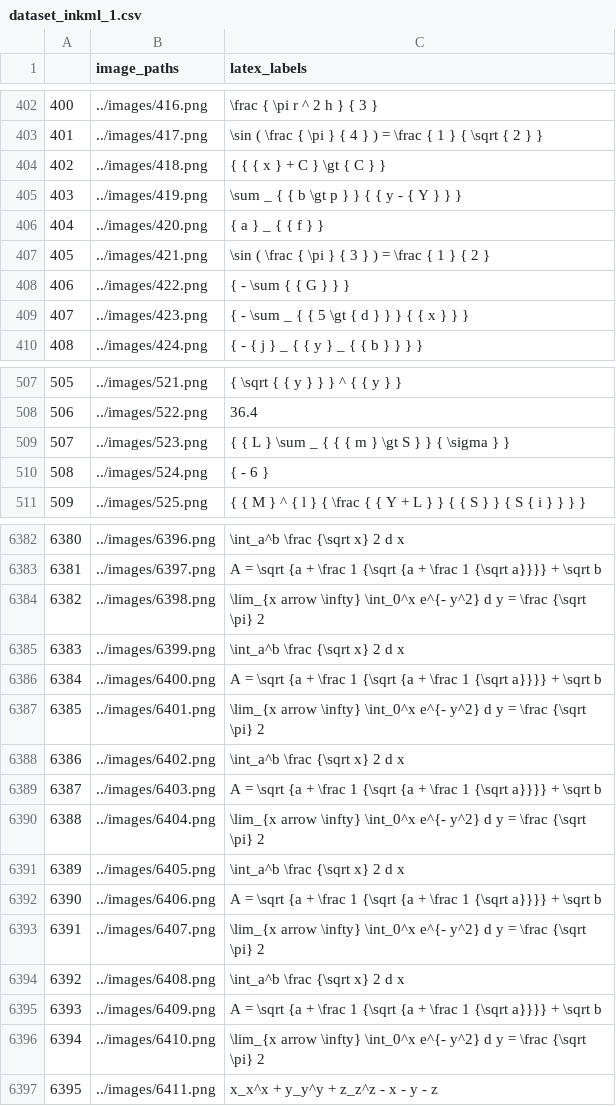
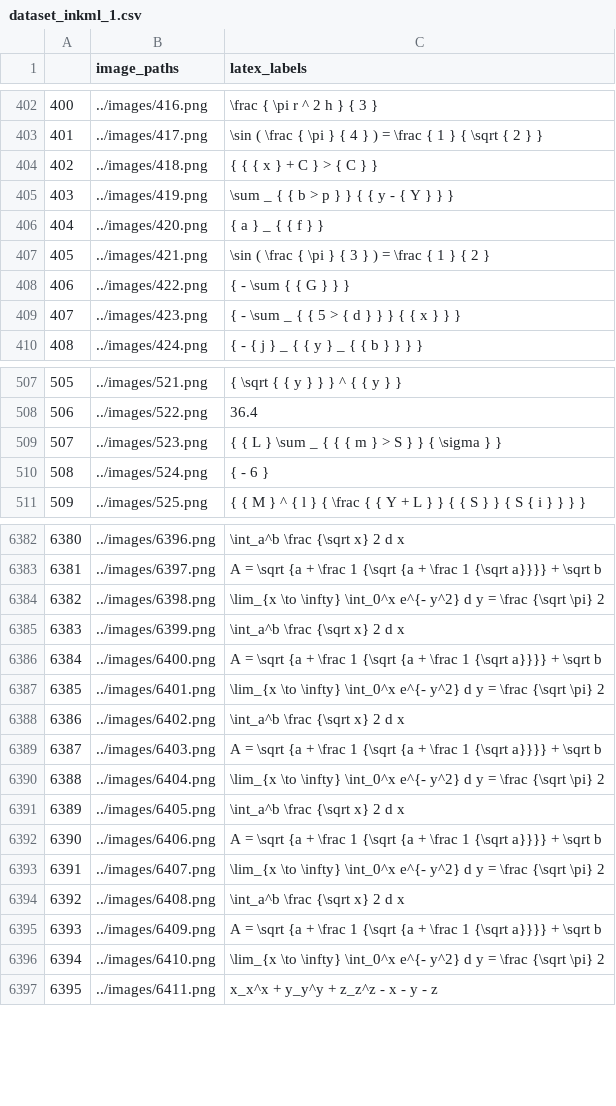
Before and after one commit to esw0116/Equation-Detector, a CSV file: utils/dataset_inkml_1.csv, drawn as a sheet; only a part is shown, gaps mark what is left out; the diff covers the shown part only.

```diff
--- a/utils/dataset_inkml_1.csv
+++ b/utils/dataset_inkml_1.csv
@@ -403,4 +403,4 @@
 401,../images/417.png, \sin  ( \frac { \pi } { 4 }  ) = \frac { 1 } { \sqrt { 2 } }
-402,../images/418.png, { {  { x } + C } \gt  { C } }
-403,../images/419.png, \sum _ { { b \gt p } } { { y -  { Y } } }
+402,../images/418.png, { {  { x } + C } >  { C } }
+403,../images/419.png, \sum _ { { b > p } } { { y -  { Y } } }
 404,../images/420.png, { a } _ {  { f } }
@@ -408,3 +408,3 @@
 406,../images/422.png, { - \sum {  { G } } }
-407,../images/423.png, { - \sum _ { { 5 \gt  { d } } } {  { x } } }
+407,../images/423.png, { - \sum _ { { 5 >  { d } } } {  { x } } }
 408,../images/424.png, { - { j } _ { { y } _ {  { b } } } }
@@ -508,3 +508,3 @@
 506,../images/522.png, 36.4
-507,../images/523.png, {  { L } \sum _ { {  { m } \gt S } } { \sigma } }
+507,../images/523.png, {  { L } \sum _ { {  { m } > S } } { \sigma } }
 508,../images/524.png, { - 6 }
@@ -6401,15 +6401,15 @@
 6381,../images/6397.png,A = \sqrt {a + \frac 1 {\sqrt {a + \frac 1 {\sqrt a}}}} + \sqrt b
-6382,../images/6398.png,\lim_{x arrow \infty} \int_0^x e^{- y^2} d y = \frac {\sqrt \pi} 2
+6382,../images/6398.png,\lim_{x \to \infty} \int_0^x e^{- y^2} d y = \frac {\sqrt \pi} 2
 6383,../images/6399.png,\int_a^b \frac {\sqrt x} 2 d x
 6384,../images/6400.png,A = \sqrt {a + \frac 1 {\sqrt {a + \frac 1 {\sqrt a}}}} + \sqrt b
-6385,../images/6401.png,\lim_{x arrow \infty} \int_0^x e^{- y^2} d y = \frac {\sqrt \pi} 2
+6385,../images/6401.png,\lim_{x \to \infty} \int_0^x e^{- y^2} d y = \frac {\sqrt \pi} 2
 6386,../images/6402.png,\int_a^b \frac {\sqrt x} 2 d x
 6387,../images/6403.png,A = \sqrt {a + \frac 1 {\sqrt {a + \frac 1 {\sqrt a}}}} + \sqrt b
-6388,../images/6404.png,\lim_{x arrow \infty} \int_0^x e^{- y^2} d y = \frac {\sqrt \pi} 2
+6388,../images/6404.png,\lim_{x \to \infty} \int_0^x e^{- y^2} d y = \frac {\sqrt \pi} 2
 6389,../images/6405.png,\int_a^b \frac {\sqrt x} 2 d x
 6390,../images/6406.png,A = \sqrt {a + \frac 1 {\sqrt {a + \frac 1 {\sqrt a}}}} + \sqrt b
-6391,../images/6407.png,\lim_{x arrow \infty} \int_0^x e^{- y^2} d y = \frac {\sqrt \pi} 2
+6391,../images/6407.png,\lim_{x \to \infty} \int_0^x e^{- y^2} d y = \frac {\sqrt \pi} 2
 6392,../images/6408.png,\int_a^b \frac {\sqrt x} 2 d x
 6393,../images/6409.png,A = \sqrt {a + \frac 1 {\sqrt {a + \frac 1 {\sqrt a}}}} + \sqrt b
-6394,../images/6410.png,\lim_{x arrow \infty} \int_0^x e^{- y^2} d y = \frac {\sqrt \pi} 2
+6394,../images/6410.png,\lim_{x \to \infty} \int_0^x e^{- y^2} d y = \frac {\sqrt \pi} 2
 6395,../images/6411.png,x_x^x + y_y^y + z_z^z - x - y - z
```
Also changed, not shown: 189 edited cells elsewhere in this file, 7 other files.
